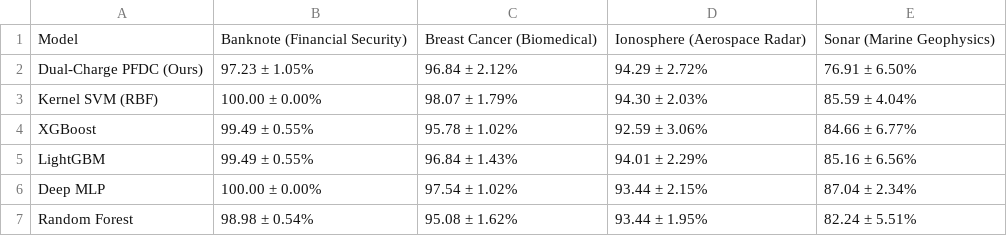
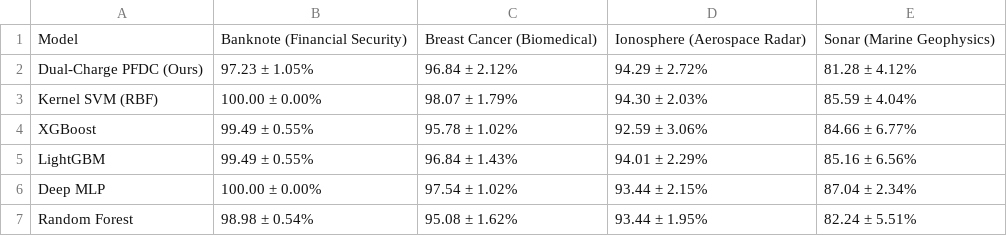
Before and after one commit to Vishal442005/Potential-Field-Decay-Classification, a CSV file: figures/four_fields_accuracy_pivot.csv, drawn as a sheet.

```diff
--- a/figures/four_fields_accuracy_pivot.csv
+++ b/figures/four_fields_accuracy_pivot.csv
@@ -1,3 +1,3 @@
 Model,Banknote (Financial Security),Breast Cancer (Biomedical),Ionosphere (Aerospace Radar),Sonar (Marine Geophysics)
-Dual-Charge PFDC (Ours),97.23 ± 1.05%,96.84 ± 2.12%,94.29 ± 2.72%,76.91 ± 6.50%
+Dual-Charge PFDC (Ours),97.23 ± 1.05%,96.84 ± 2.12%,94.29 ± 2.72%,81.28 ± 4.12%
 Kernel SVM (RBF),100.00 ± 0.00%,98.07 ± 1.79%,94.30 ± 2.03%,85.59 ± 4.04%
```
Also changed, not shown: figures/four_fields_f1_pivot.csv, figures/four_fields_full_benchmark.csv, 5 other files.
